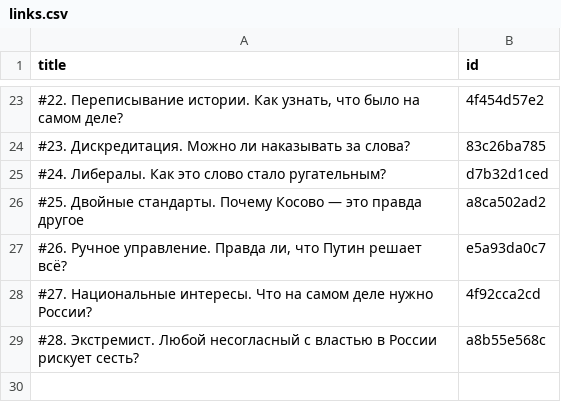
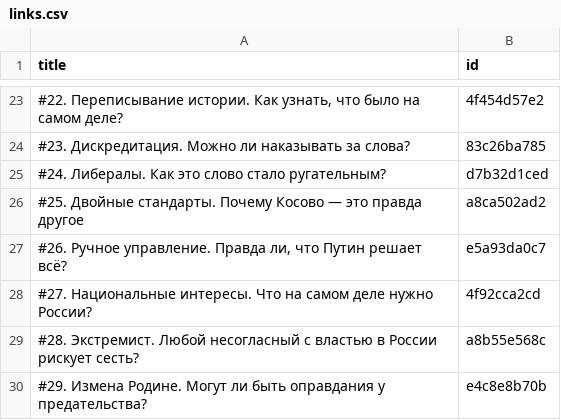
Before and after one commit to dmitriev-alex/signal-archive, a CSV file: _data/links.csv, drawn as a sheet; only a part is shown, gaps mark what is left out.

Commit message:
Update links.csv

```diff
--- a/_data/links.csv
+++ b/_data/links.csv
@@ -29 +29,2 @@ title,id
 "#28. Экстремист. Любой несогласный с властью в России рискует сесть?",a8b55e568c
+"#29. Измена Родине. Могут ли быть оправдания у предательства?",e4c8e8b70b
```
